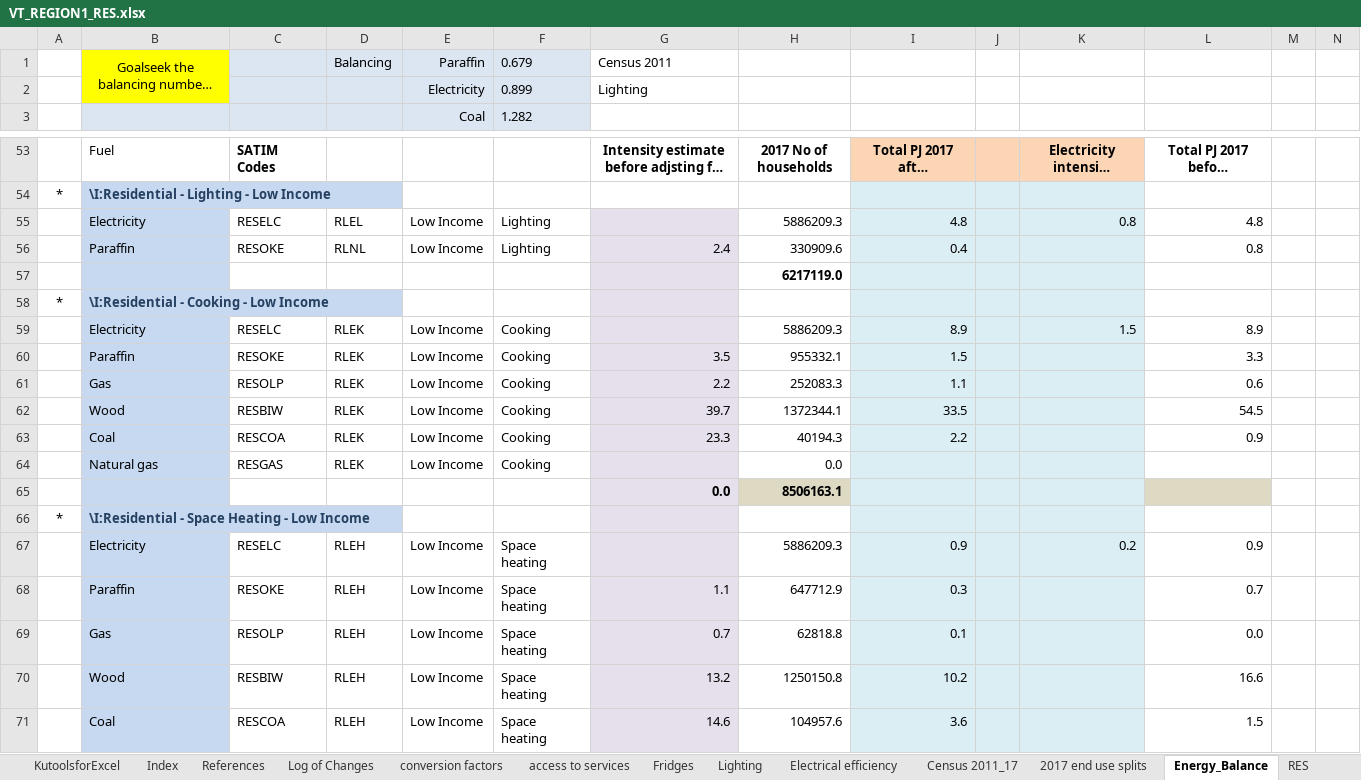
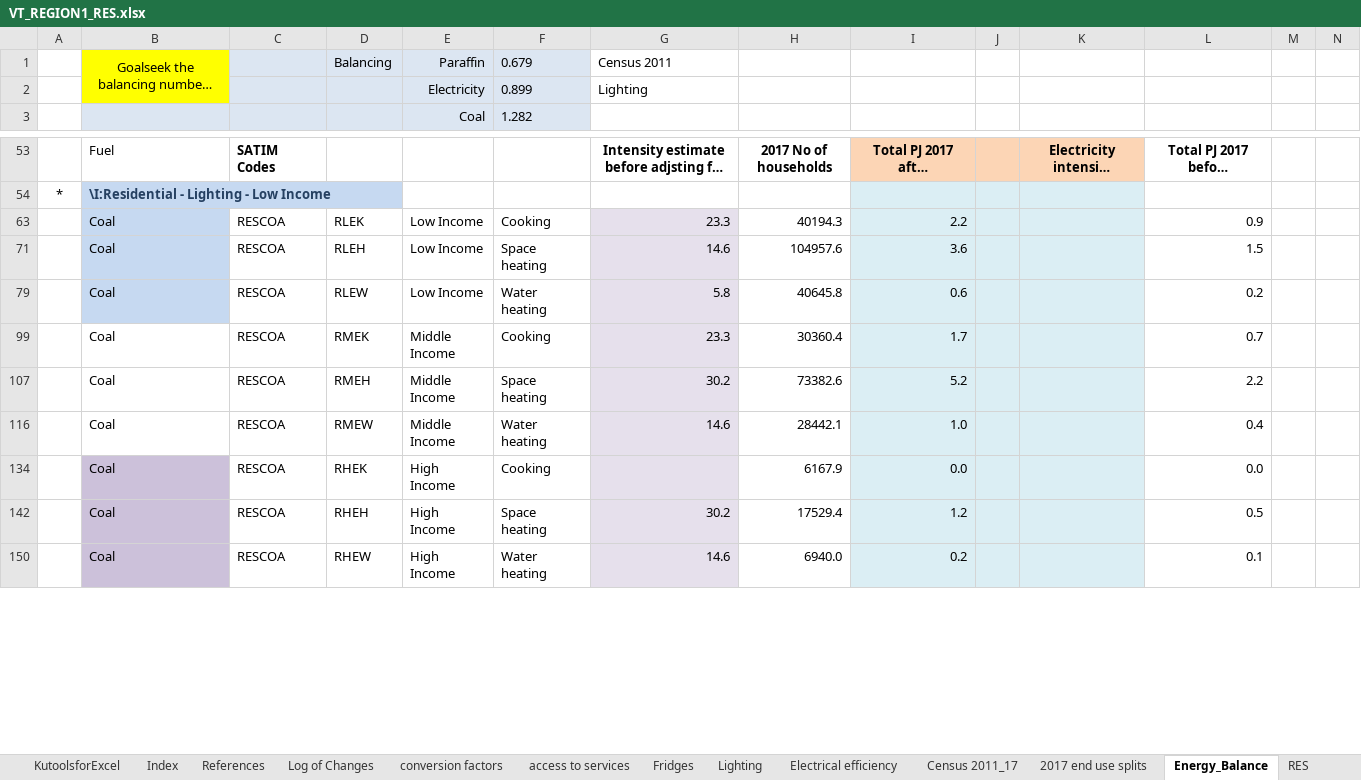
Before and after one commit to brunomerven/SATIMGE_Veda, an Excel workbook: VT_REGION1_RES.xlsx, sheet Energy_Balance, drawn as a sheet; only a part is shown, gaps mark what is left out; the shorter side is filled out with more unchanged rows; long unchanged cells end in …; values as stored, in another font and other column widths than the file's, no borders; charts and pictures not drawn; rows hold the shown columns only; the diff covers the shown part only; the diff names each change by its address in the sheet, - before the commit and + after, or states it on an @@ line.

```diff
--- a/VT_REGION1_RES.xlsx (sheet Energy_Balance)
+++ b/VT_REGION1_RES.xlsx (sheet Energy_Balance)
@@ row 55 hidden:  | Electricity | RESELC | RLEL | Low Income | Lighting |  | 5886209.3 | 4.8 |  | 0.8 | 4.8 @@
@@ row 56 hidden:  | Paraffin | RESOKE | RLNL | Low Income | Lighting | 2.4 | 330909.6 | 0.4 |  |  | 0.8 @@
@@ row 57 hidden:  |  |  |  |  |  |  | 6217119.0 @@
@@ row 58 hidden: * | \I:Residential - Cooking - Low Income @@
@@ row 59 hidden:  | Electricity | RESELC | RLEK | Low Income | Cooking |  | 5886209.3 | 8.9 |  | 1.5 | 8.9 @@
@@ row 60 hidden:  | Paraffin | RESOKE | RLEK | Low Income | Cooking | 3.5 | 955332.1 | 1.5 |  |  | 3.3 @@
@@ row 61 hidden:  | Gas | RESOLP | RLEK | Low Income | Cooking | 2.2 | 252083.3 | 1.1 |  |  | 0.6 @@
@@ row 62 hidden:  | Wood | RESBIW | RLEK | Low Income | Cooking | 39.7 | 1372344.1 | 33.5 |  |  | 54.5 @@
@@ row 64 hidden:  | Natural gas | RESGAS | RLEK | Low Income | Cooking |  | 0.0 @@
@@ row 65 hidden:  |  |  |  |  |  | 0.0 | 8506163.1 @@
@@ row 66 hidden: * | \I:Residential - Space Heating - Low Income @@
@@ row 67 hidden:  | Electricity | RESELC | RLEH | Low Income | Space heating |  | 5886209.3 | 0.9 |  | 0.2 | 0.9 @@
@@ row 68 hidden:  | Paraffin | RESOKE | RLEH | Low Income | Space heating | 1.1 | 647712.9 | 0.3 |  |  | 0.7 @@
@@ row 69 hidden:  | Gas | RESOLP | RLEH | Low Income | Space heating | 0.7 | 62818.8 | 0.1 |  |  | 0.0 @@
@@ row 70 hidden:  | Wood | RESBIW | RLEH | Low Income | Space heating | 13.2 | 1250150.8 | 10.2 |  |  | 16.6 @@
```
Also changed, not shown: 8 removed rows and 73 hidden or unhidden rows elsewhere in this sheet, sheet RES, hidden cells.
